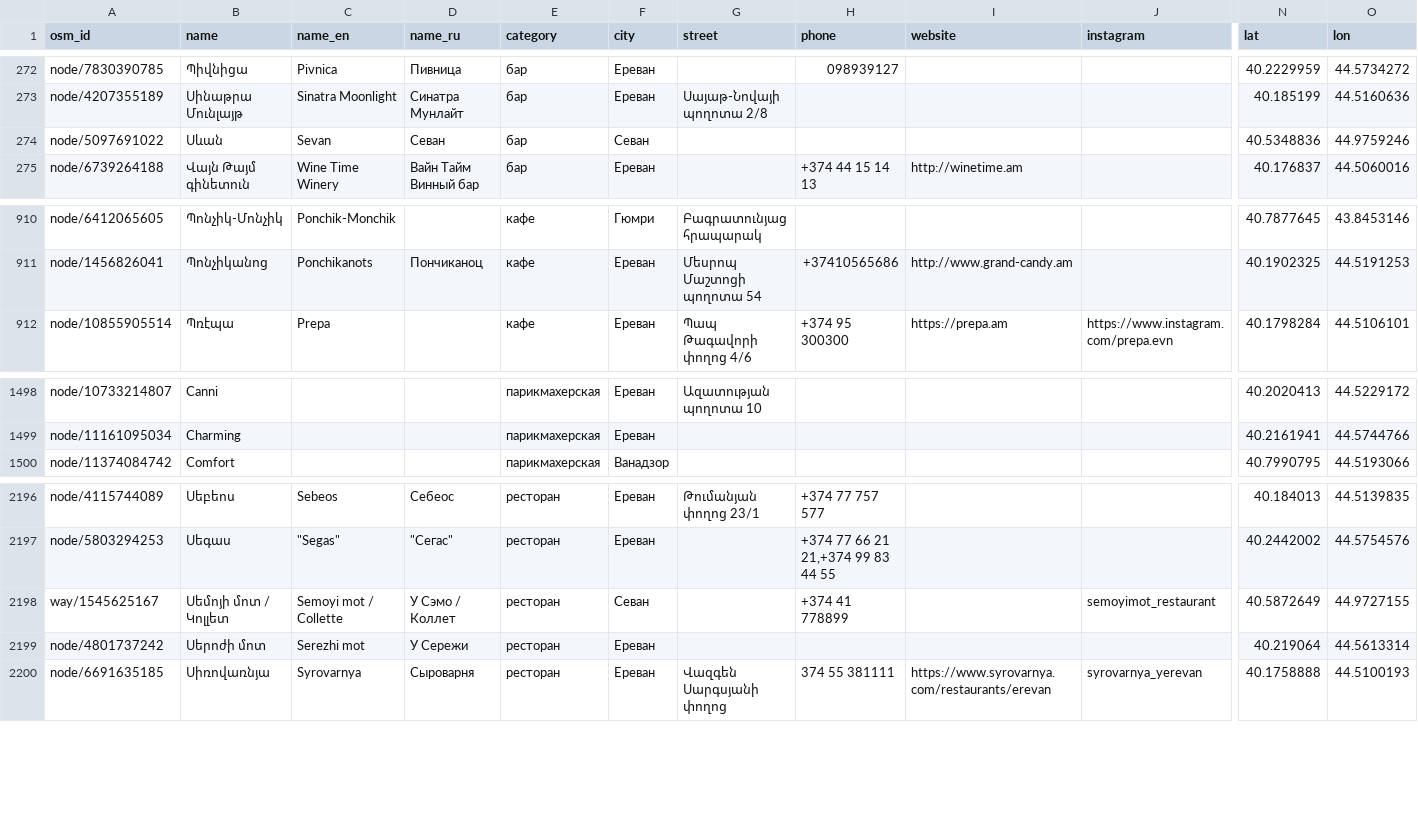
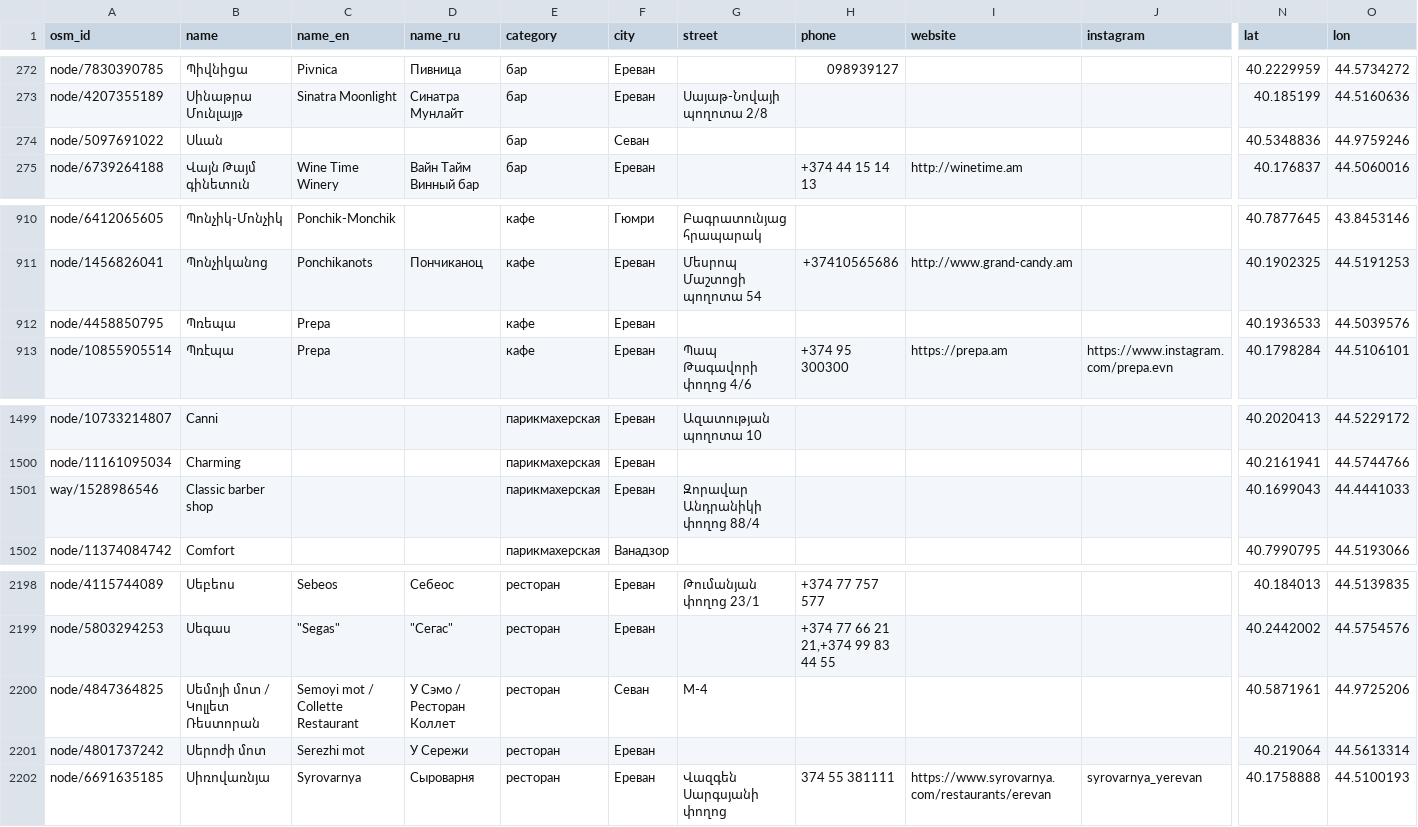
Before and after one commit to 790azat/prospecting, a CSV file: data/businesses.csv, drawn as a sheet; only a part is shown, gaps mark what is left out; removed rows and columns are numbered as before the commit, all else as after; rows hold the shown columns only; the diff names each change by its address in the sheet, - before the commit and + after, or states it on an @@ line.

```diff
--- a/data/businesses.csv
+++ b/data/businesses.csv
-C274 (name_en): Sevan
+C274 (name_en): (empty)
-D274 (name_ru): Севан
+D274 (name_ru): (empty)
+row 912: node/4458850795 | Պռեպա | Prepa |  | кафе | Ереван |  |  |  |  | 40.1936533 | 44.5039576
+row 1501: way/1528986546 | Classic barber shop |  |  | парикмахерская | Ереван | Զորավար Անդրանիկի փողոց 88/4 |  |  |  | 40.1699043 | 44.4441033
-row 2198: way/1545625167 | Սեմոյի մոտ / Կոլլետ | Semoyi mot / Collette | У Сэмо / Коллет | ресторан | Севан |  | +374 41 778899 |  | semoyimot_restaurant | 40.5872649 | 44.9727155
+row 2200: node/4847364825 | Սեմոյի մոտ / Կոլլետ Ռեստորան | Semoyi mot / Collette Restaurant | У Сэмо / Ресторан Коллет | ресторан | Севан | M-4 |  |  |  | 40.5871961 | 44.9725206
```
Also changed, not shown: data/leads.csv.
